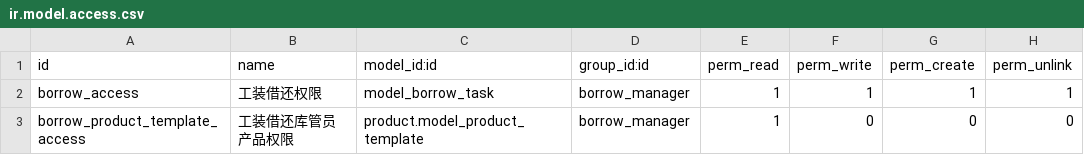
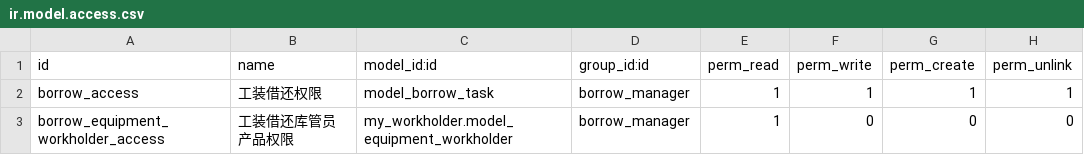
Before and after one commit to baoding-fenshuajiang/GoodERP_OCC, a CSV file: my_addons/my_borrow/security/ir.model.access.csv, drawn as a sheet.

```diff
--- a/my_addons/my_borrow/security/ir.model.access.csv
+++ b/my_addons/my_borrow/security/ir.model.access.csv
@@ -2,2 +2,2 @@ id,name,model_id:id,group_id:id,perm_read,perm_write,perm_create,perm_unlink
 borrow_access, 工装借还权限,model_borrow_task,borrow_manager,1,1,1,1
-borrow_product_template_access, 工装借还库管员产品权限,product.model_product_template,borrow_manager,1,0,0,0
+borrow_equipment_workholder_access, 工装借还库管员产品权限,my_workholder.model_equipment_workholder,borrow_manager,1,0,0,0
```
Also changed, not shown: 4 other files.
